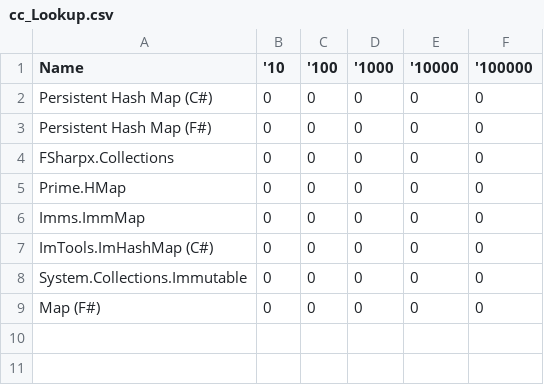
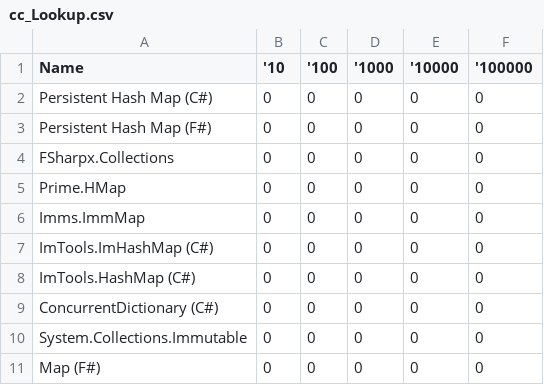
Before and after one commit to dadhi/ImTools, a CSV file: BenchmarkResults/cc_Lookup.csv, drawn as a sheet; the diff names each change by its address in the sheet, - before the commit and + after, or states it on an @@ line.

Commit message:
changed: Updated benchmarks results for the recent for preview-05 including HashMap and ConcurrentDictionary

```diff
--- a/BenchmarkResults/cc_Lookup.csv
+++ b/BenchmarkResults/cc_Lookup.csv
+row 8: ImTools.HashMap (C#) | 0 | 0 | 0 | 0 | 0
+row 9: ConcurrentDictionary (C#) | 0 | 0 | 0 | 0 | 0
```
Also changed, not shown: BenchmarkResults/cc_Insert.csv, BenchmarkResults/cc_Remove.csv, 8 other files.
